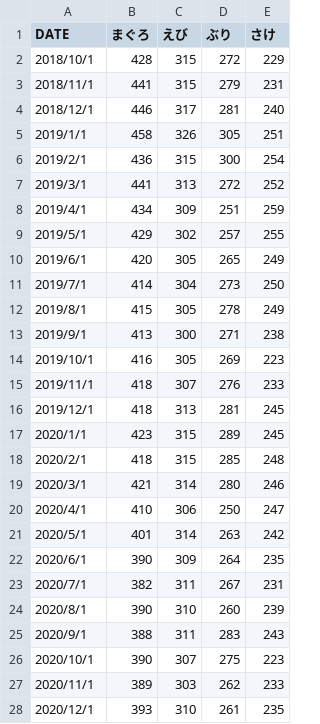
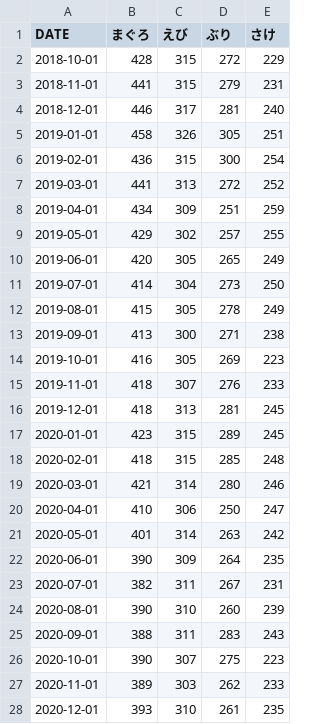
Before and after one commit to masatomo57/Indoor, a CSV file: kakeibo/sakana_converted.csv, drawn as a sheet; only a part is shown; the diff covers the shown part only.

Commit message:
Update sakana_converted.csv
日付欄を変更しました。

```diff
--- a/kakeibo/sakana_converted.csv
+++ b/kakeibo/sakana_converted.csv
@@ -1,28 +1,28 @@
 DATE,まぐろ,えび,ぶり,さけ
-2018/10/1,428,315,272,229
-2018/11/1,441,315,279,231
-2018/12/1,446,317,281,240
-2019/1/1,458,326,305,251
-2019/2/1,436,315,300,254
-2019/3/1,441,313,272,252
-2019/4/1,434,309,251,259
-2019/5/1,429,302,257,255
-2019/6/1,420,305,265,249
-2019/7/1,414,304,273,250
-2019/8/1,415,305,278,249
-2019/9/1,413,300,271,238
-2019/10/1,416,305,269,223
-2019/11/1,418,307,276,233
-2019/12/1,418,313,281,245
-2020/1/1,423,315,289,245
-2020/2/1,418,315,285,248
-2020/3/1,421,314,280,246
-2020/4/1,410,306,250,247
-2020/5/1,401,314,263,242
-2020/6/1,390,309,264,235
-2020/7/1,382,311,267,231
-2020/8/1,390,310,260,239
-2020/9/1,388,311,283,243
-2020/10/1,390,307,275,223
-2020/11/1,389,303,262,233
-2020/12/1,393,310,261,235
+2018-10-01,428,315,272,229
+2018-11-01,441,315,279,231
+2018-12-01,446,317,281,240
+2019-01-01,458,326,305,251
+2019-02-01,436,315,300,254
+2019-03-01,441,313,272,252
+2019-04-01,434,309,251,259
+2019-05-01,429,302,257,255
+2019-06-01,420,305,265,249
+2019-07-01,414,304,273,250
+2019-08-01,415,305,278,249
+2019-09-01,413,300,271,238
+2019-10-01,416,305,269,223
+2019-11-01,418,307,276,233
+2019-12-01,418,313,281,245
+2020-01-01,423,315,289,245
+2020-02-01,418,315,285,248
+2020-03-01,421,314,280,246
+2020-04-01,410,306,250,247
+2020-05-01,401,314,263,242
+2020-06-01,390,309,264,235
+2020-07-01,382,311,267,231
+2020-08-01,390,310,260,239
+2020-09-01,388,311,283,243
+2020-10-01,390,307,275,223
+2020-11-01,389,303,262,233
+2020-12-01,393,310,261,235
```
Also changed, not shown: 26 edited cells elsewhere in this file.
